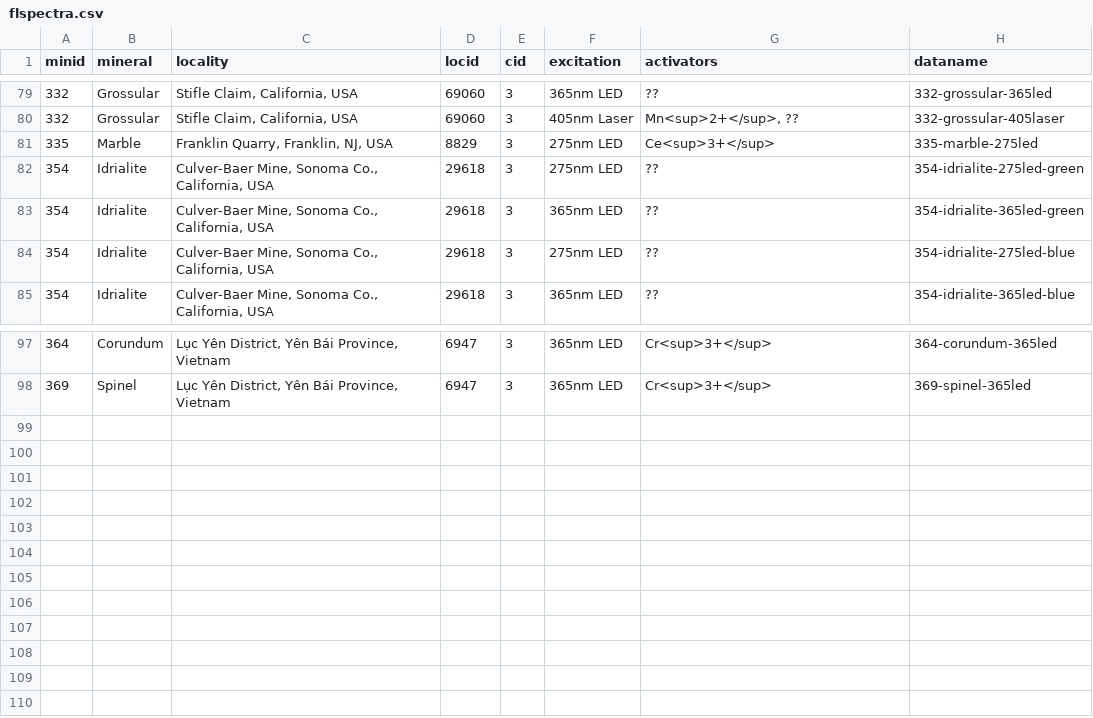
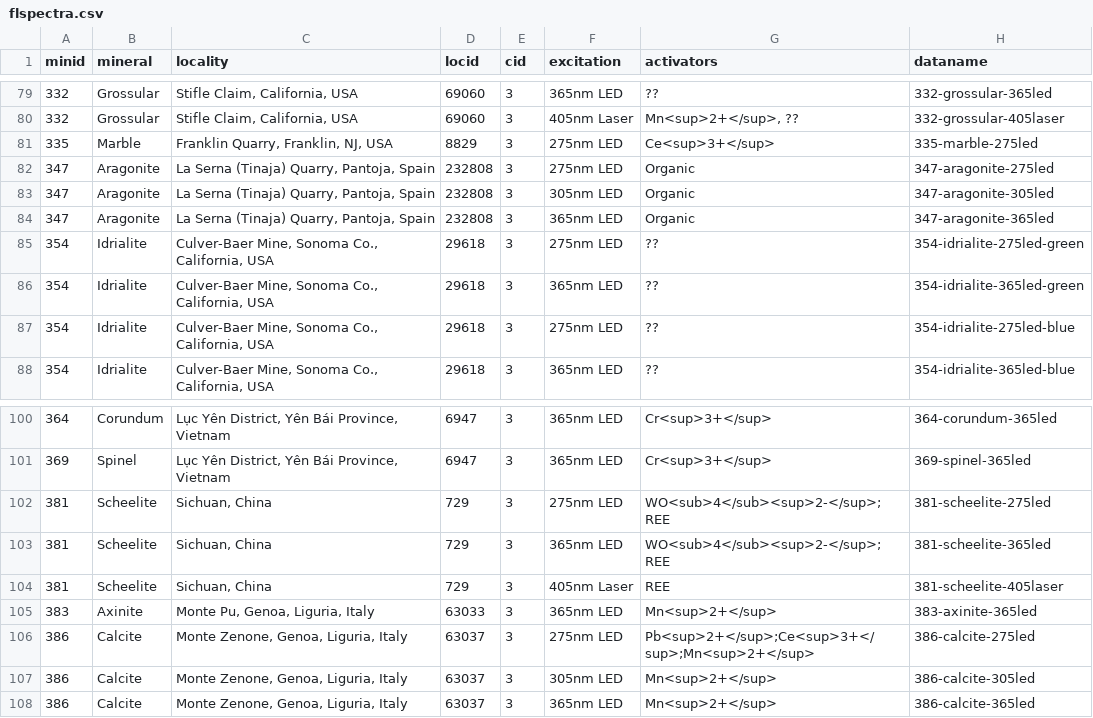
Before and after one commit to SimoneCnt/simonecnt.github.io, a CSV file: _data/flspectra.csv, drawn as a sheet; only a part is shown, gaps mark what is left out; the diff names each change by its address in the sheet, - before the commit and + after, or states it on an @@ line.

Commit message:
Add minerals

```diff
--- a/_data/flspectra.csv
+++ b/_data/flspectra.csv
+row 82: 347 | Aragonite | La Serna (Tinaja) Quarry, Pantoja, Spain | 232808 | 3 | 275nm LED | Organic | 347-aragonite-275led
+row 83: 347 | Aragonite | La Serna (Tinaja) Quarry, Pantoja, Spain | 232808 | 3 | 305nm LED | Organic | 347-aragonite-305led
+row 84: 347 | Aragonite | La Serna (Tinaja) Quarry, Pantoja, Spain | 232808 | 3 | 365nm LED | Organic | 347-aragonite-365led
+row 102: 381 | Scheelite | Sichuan, China | 729 | 3 | 275nm LED | WO<sub>4</sub><sup>2-</sup>;REE | 381-scheelite-275led
+row 103: 381 | Scheelite | Sichuan, China | 729 | 3 | 365nm LED | WO<sub>4</sub><sup>2-</sup>;REE | 381-scheelite-365led
+row 104: 381 | Scheelite | Sichuan, China | 729 | 3 | 405nm Laser | REE | 381-scheelite-405laser
+row 105: 383 | Axinite | Monte Pu, Genoa, Liguria, Italy | 63033 | 3 | 365nm LED | Mn<sup>2+</sup> | 383-axinite-365led
+row 106: 386 | Calcite | Monte Zenone, Genoa, Liguria, Italy | 63037 | 3 | 275nm LED | Pb<sup>2+</sup>;Ce<sup>3+</sup>;Mn<sup>2+</sup> | 386-calcite-275led
+row 107: 386 | Calcite | Monte Zenone, Genoa, Liguria, Italy | 63037 | 3 | 305nm LED | Mn<sup>2+</sup> | 386-calcite-305led
+row 108: 386 | Calcite | Monte Zenone, Genoa, Liguria, Italy | 63037 | 3 | 365nm LED | Mn<sup>2+</sup> | 386-calcite-365led
```
Also changed, not shown: 56 other files.
